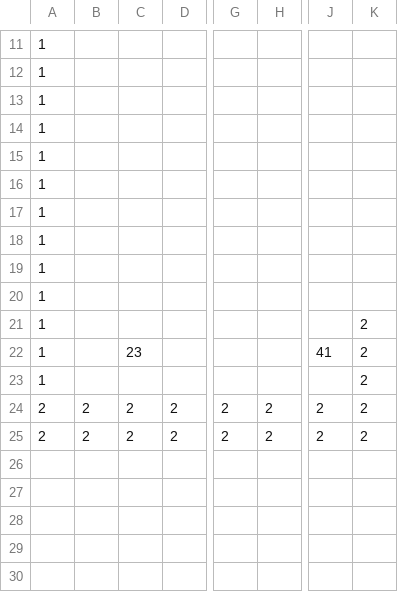
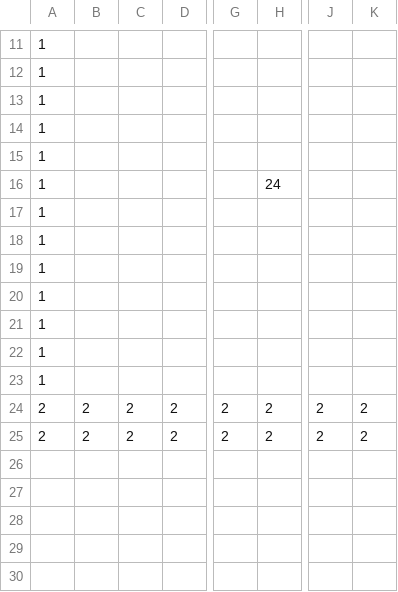
Before and after one commit to Hilary02/EarthInvasion, a CSV file: 地球侵略/data/stagedata/map0.csv, drawn as a sheet; only a part is shown, gaps mark what is left out; the diff names each change by its address in the sheet, - before the commit and + after, or states it on an @@ line.

```diff
--- a/地球侵略/data/stagedata/map0.csv
+++ b/地球侵略/data/stagedata/map0.csv
-H16: (empty)
+H16: 24
-K21:K23: 2
+K21:K23: (empty)
-C22: 23
+C22: (empty)
-J22: 41
+J22: (empty)
```
Also changed, not shown: 5 other files.
